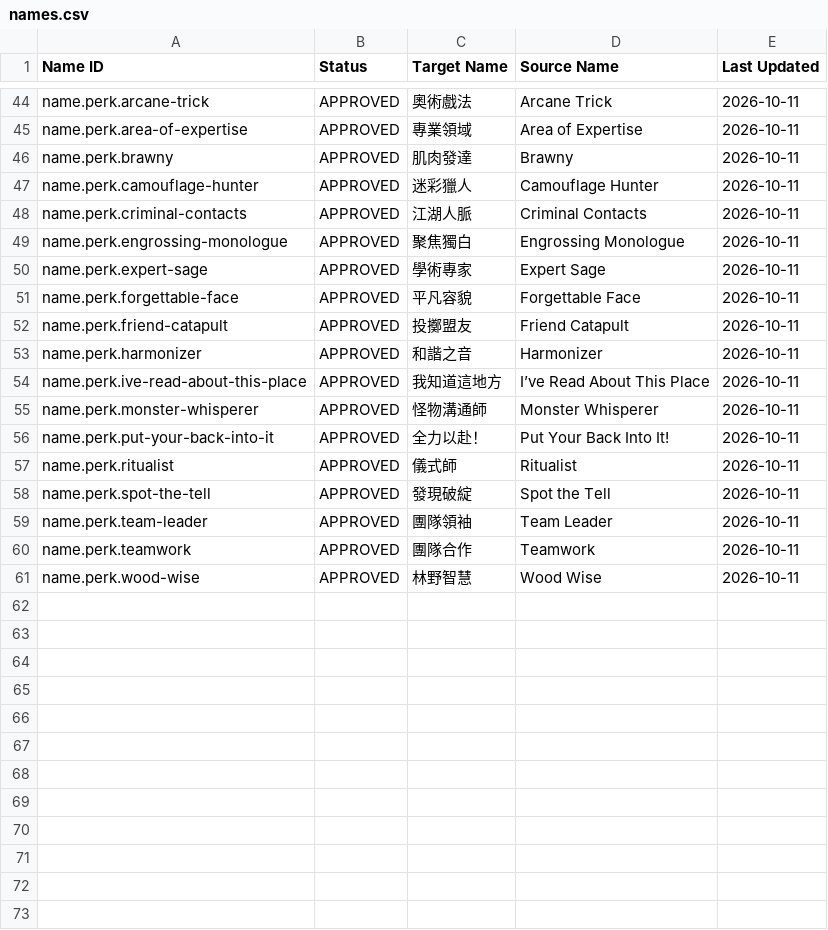
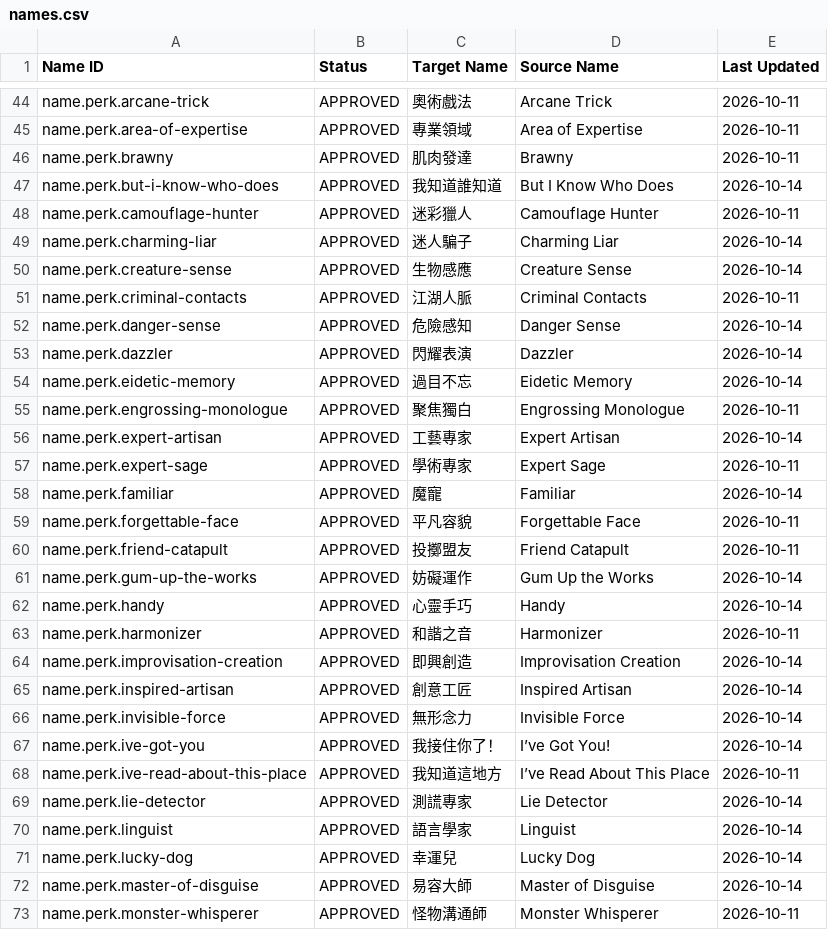
Before and after one commit to boyiad2110/forgesteel-zh-tw, a CSV file: l10n/sheet-snapshot/names.csv, drawn as a sheet; only a part is shown, gaps mark what is left out; the shorter side is filled out with more unchanged rows; the diff covers the shown part only; the diff names each change by its address in the sheet, - before the commit and + after, or states it on an @@ line.

```diff
--- a/l10n/sheet-snapshot/names.csv
+++ b/l10n/sheet-snapshot/names.csv
+row 47: name.perk.but-i-know-who-does | APPROVED | 我知道誰知道 | But I Know Who Does | 2026-10-14
+row 49: name.perk.charming-liar | APPROVED | 迷人騙子 | Charming Liar | 2026-10-14
+row 50: name.perk.creature-sense | APPROVED | 生物感應 | Creature Sense | 2026-10-14
+row 52: name.perk.danger-sense | APPROVED | 危險感知 | Danger Sense | 2026-10-14
+row 53: name.perk.dazzler | APPROVED | 閃耀表演 | Dazzler | 2026-10-14
+row 54: name.perk.eidetic-memory | APPROVED | 過目不忘 | Eidetic Memory | 2026-10-14
+row 56: name.perk.expert-artisan | APPROVED | 工藝專家 | Expert Artisan | 2026-10-14
+row 58: name.perk.familiar | APPROVED | 魔寵 | Familiar | 2026-10-14
+row 61: name.perk.gum-up-the-works | APPROVED | 妨礙運作 | Gum Up the Works | 2026-10-14
+row 62: name.perk.handy | APPROVED | 心靈手巧 | Handy | 2026-10-14
+row 64: name.perk.improvisation-creation | APPROVED | 即興創造 | Improvisation Creation | 2026-10-14
+row 65: name.perk.inspired-artisan | APPROVED | 創意工匠 | Inspired Artisan | 2026-10-14
+row 66: name.perk.invisible-force | APPROVED | 無形念力 | Invisible Force | 2026-10-14
+row 67: name.perk.ive-got-you | APPROVED | 我接住你了！ | I’ve Got You! | 2026-10-14
+row 69: name.perk.lie-detector | APPROVED | 測謊專家 | Lie Detector | 2026-10-14
+row 70: name.perk.linguist | APPROVED | 語言學家 | Linguist | 2026-10-14
+row 71: name.perk.lucky-dog | APPROVED | 幸運兒 | Lucky Dog | 2026-10-14
+row 72: name.perk.master-of-disguise | APPROVED | 易容大師 | Master of Disguise | 2026-10-14
```
Also changed, not shown: 11 added rows elsewhere in this file, l10n/sheet-snapshot/glossary.csv, 18 other files.
